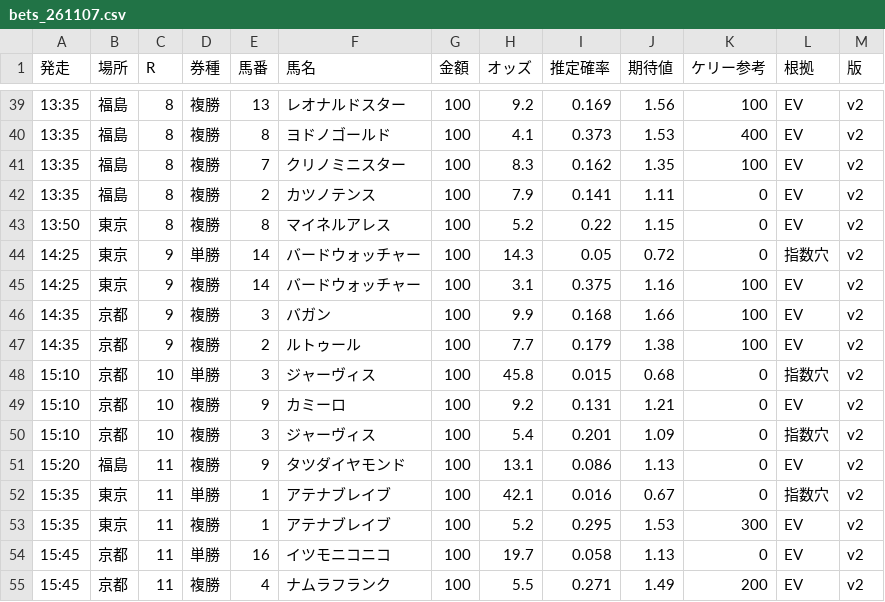
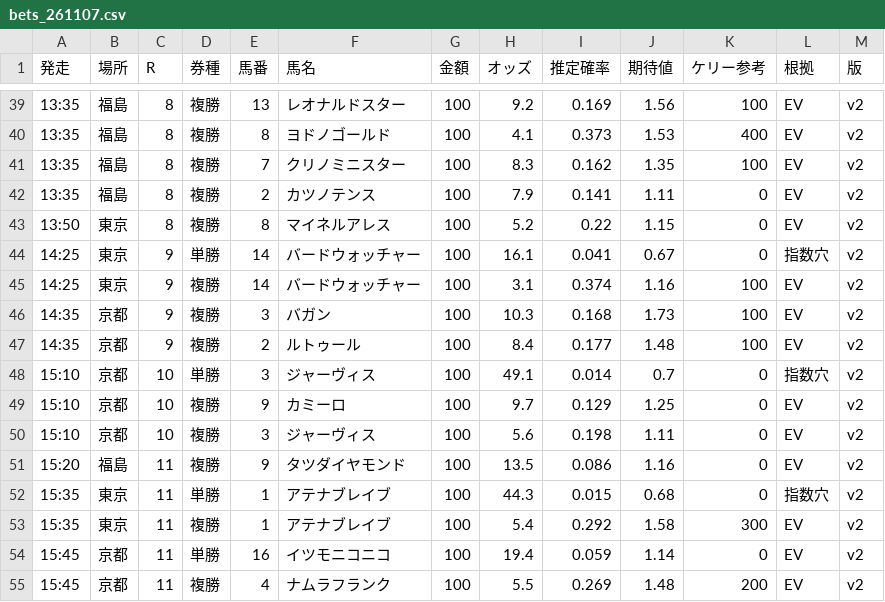
Before and after one commit to notk0618-code/keiba-dashboard, a CSV file: bets_261107.csv, drawn as a sheet; only a part is shown, gaps mark what is left out; the diff covers the shown part only.

```diff
--- a/bets_261107.csv
+++ b/bets_261107.csv
@@ -43,13 +43,13 @@
 13:50,東京,8,複勝,8,マイネルアレス,100,5.2,0.22,1.15,0,EV,v2
-14:25,東京,9,単勝,14,バードウォッチャー,100,14.3,0.05,0.72,0,指数穴,v2
-14:25,東京,9,複勝,14,バードウォッチャー,100,3.1,0.375,1.16,100,EV,v2
-14:35,京都,9,複勝,3,バガン,100,9.9,0.168,1.66,100,EV,v2
-14:35,京都,9,複勝,2,ルトゥール,100,7.7,0.179,1.38,100,EV,v2
-15:10,京都,10,単勝,3,ジャーヴィス,100,45.8,0.015,0.68,0,指数穴,v2
-15:10,京都,10,複勝,9,カミーロ,100,9.2,0.131,1.21,0,EV,v2
-15:10,京都,10,複勝,3,ジャーヴィス,100,5.4,0.201,1.09,0,指数穴,v2
-15:20,福島,11,複勝,9,タツダイヤモンド,100,13.1,0.086,1.13,0,EV,v2
-15:35,東京,11,単勝,1,アテナブレイブ,100,42.1,0.016,0.67,0,指数穴,v2
-15:35,東京,11,複勝,1,アテナブレイブ,100,5.2,0.295,1.53,300,EV,v2
-15:45,京都,11,単勝,16,イツモニコニコ,100,19.7,0.058,1.13,0,EV,v2
-15:45,京都,11,複勝,4,ナムラフランク,100,5.5,0.271,1.49,200,EV,v2
+14:25,東京,9,単勝,14,バードウォッチャー,100,16.1,0.041,0.67,0,指数穴,v2
+14:25,東京,9,複勝,14,バードウォッチャー,100,3.1,0.374,1.16,100,EV,v2
+14:35,京都,9,複勝,3,バガン,100,10.3,0.168,1.73,100,EV,v2
+14:35,京都,9,複勝,2,ルトゥール,100,8.4,0.177,1.48,100,EV,v2
+15:10,京都,10,単勝,3,ジャーヴィス,100,49.1,0.014,0.7,0,指数穴,v2
+15:10,京都,10,複勝,9,カミーロ,100,9.7,0.129,1.25,0,EV,v2
+15:10,京都,10,複勝,3,ジャーヴィス,100,5.6,0.198,1.11,0,EV,v2
+15:20,福島,11,複勝,9,タツダイヤモンド,100,13.5,0.086,1.16,0,EV,v2
+15:35,東京,11,単勝,1,アテナブレイブ,100,44.3,0.015,0.68,0,指数穴,v2
+15:35,東京,11,複勝,1,アテナブレイブ,100,5.4,0.292,1.58,300,EV,v2
+15:45,京都,11,単勝,16,イツモニコニコ,100,19.4,0.059,1.14,0,EV,v2
+15:45,京都,11,複勝,4,ナムラフランク,100,5.5,0.269,1.48,200,EV,v2
```
Also changed, not shown: 36 edited cells elsewhere in this file, 4 other files.
